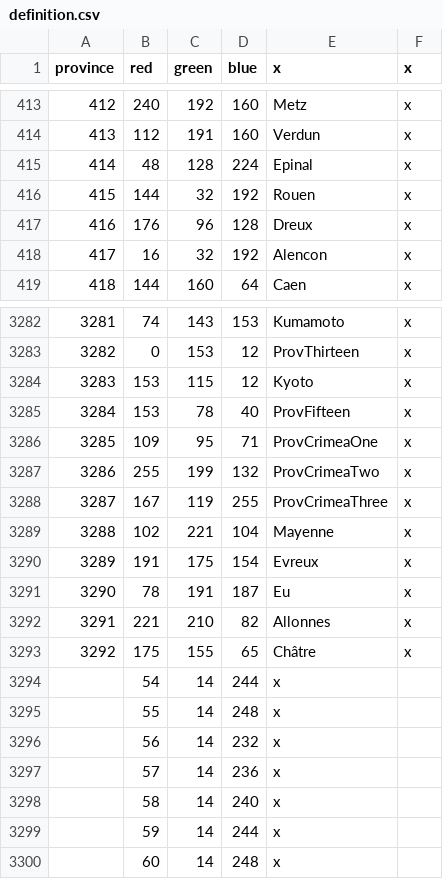
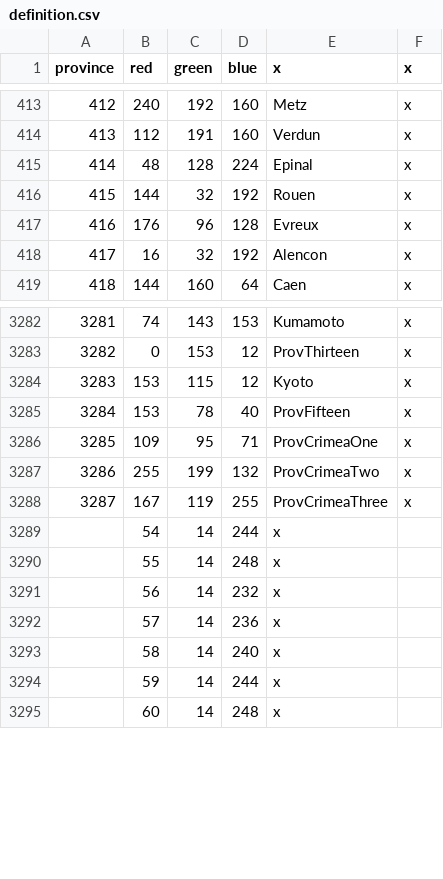
Before and after one commit to sirlinc/Golden-Age-Mod-Victoria-2, a CSV file: map/definition.csv, drawn as a sheet; only a part is shown, gaps mark what is left out.

```diff
--- a/map/definition.csv
+++ b/map/definition.csv
@@ -416,3 +416,3 @@ province;red;green;blue;x;x
 415;144;32;192;Rouen;x
-416;176;96;128;Dreux;x
+416;176;96;128;Evreux;x
 417;16;32;192;Alencon;x
@@ -3288,7 +3288,2 @@ province;red;green;blue;x;x
 3287;167;119;255;ProvCrimeaThree;x;
-3288;102;221;104;Mayenne;x;
-3289;191;175;154;Evreux;x;
-3290;78;191;187;Eu;x;
-3291;221;210;82;Allonnes;x;
-3292;175;155;65;Châtre;x;
 ;54;14;244;x;
```
Also changed, not shown: localisation/mod_localisation.csv, 19 other files.
